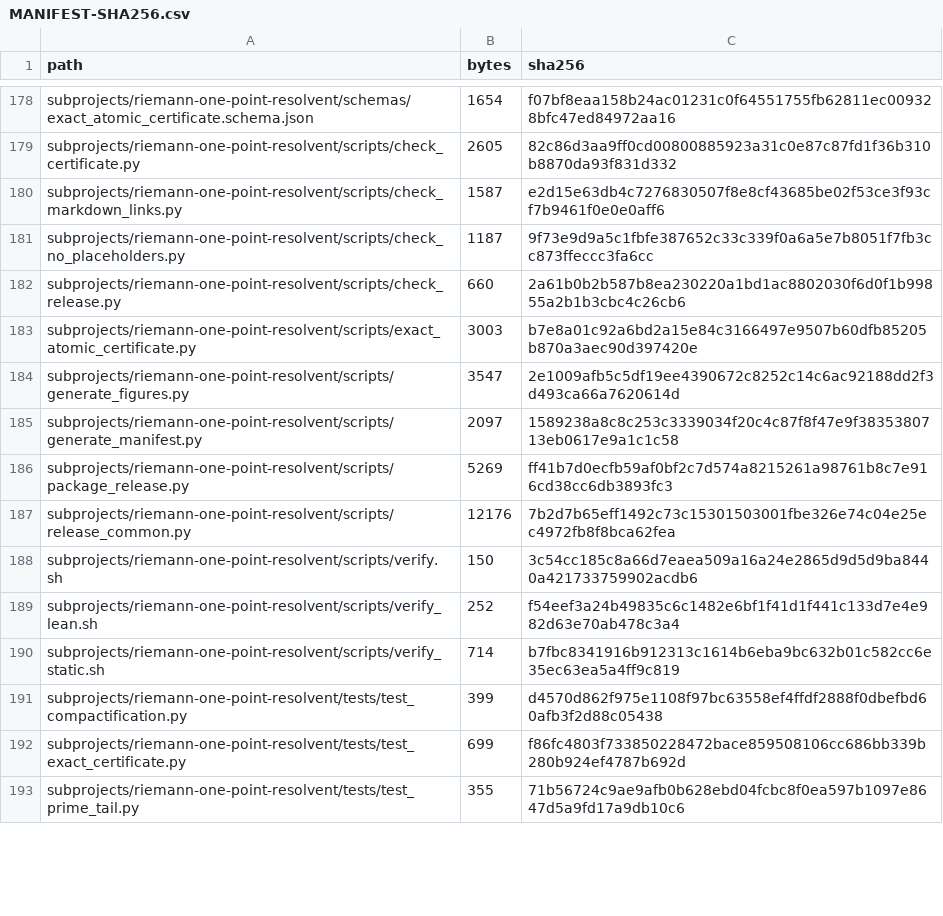
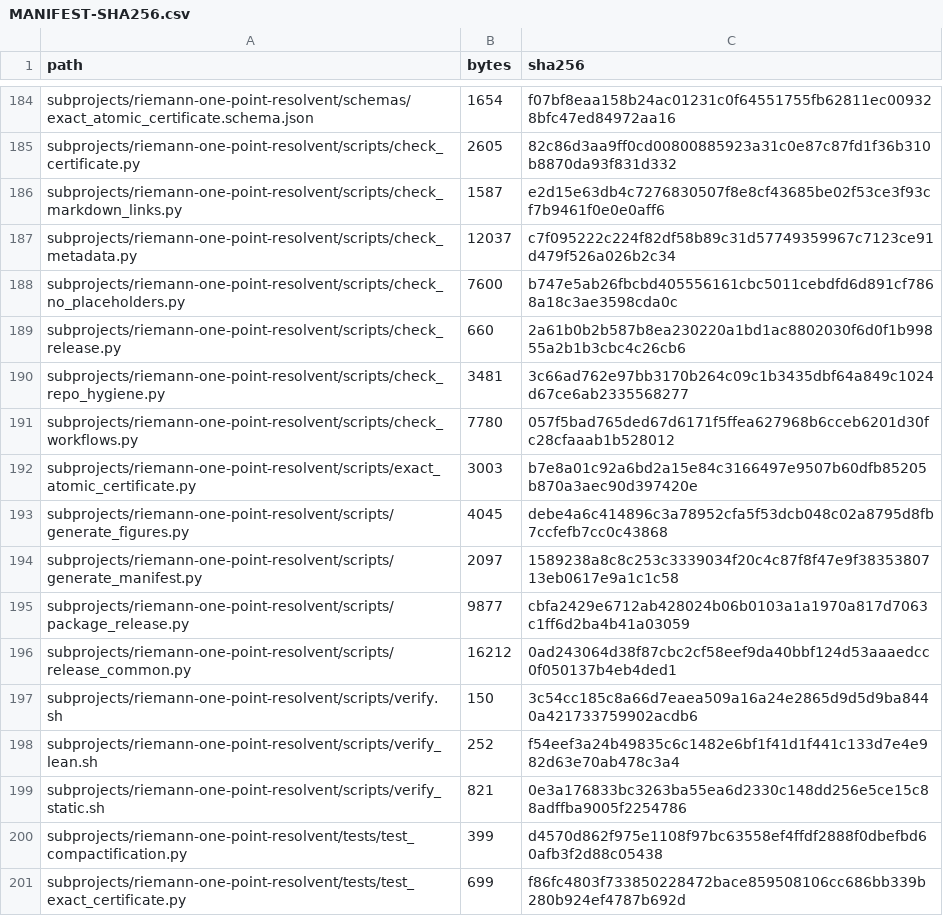
Before and after one commit to lluiseriksson/riemann-prime-resolvent, a CSV file: MANIFEST-SHA256.csv, drawn as a sheet; only a part is shown, gaps mark what is left out; the shorter side is filled out with more unchanged rows; the diff covers the shown part only.

Commit message:
ci: add repository hygiene checks

```diff
--- a/MANIFEST-SHA256.csv
+++ b/MANIFEST-SHA256.csv
@@ -180,12 +186,15 @@ subprojects/riemann-one-point-resolvent/scripts/check_certificate.py,2605,82c86d
 subprojects/riemann-one-point-resolvent/scripts/check_markdown_links.py,1587,e2d15e63db4c7276830507f8e8cf43685be02f53ce3f93cf7b9461f0e0e0aff6
-subprojects/riemann-one-point-resolvent/scripts/check_no_placeholders.py,1187,9f73e9d9a5c1fbfe387652c33c339f0a6a5e7b8051f7fb3cc873ffeccc3fa6cc
+subprojects/riemann-one-point-resolvent/scripts/check_metadata.py,12037,c7f095222c224f82df58b89c31d57749359967c7123ce91d479f526a026b2c34
+subprojects/riemann-one-point-resolvent/scripts/check_no_placeholders.py,7600,b747e5ab26fbcbd405556161cbc5011cebdfd6d891cf7868a18c3ae3598cda0c
 subprojects/riemann-one-point-resolvent/scripts/check_release.py,660,2a61b0b2b587b8ea230220a1bd1ac8802030f6d0f1b99855a2b1b3cbc4c26cb6
+subprojects/riemann-one-point-resolvent/scripts/check_repo_hygiene.py,3481,3c66ad762e97bb3170b264c09c1b3435dbf64a849c1024d67ce6ab2335568277
+subprojects/riemann-one-point-resolvent/scripts/check_workflows.py,7780,057f5bad765ded67d6171f5ffea627968b6cceb6201d30fc28cfaaab1b528012
 subprojects/riemann-one-point-resolvent/scripts/exact_atomic_certificate.py,3003,b7e8a01c92a6bd2a15e84c3166497e9507b60dfb85205b870a3aec90d397420e
-subprojects/riemann-one-point-resolvent/scripts/generate_figures.py,3547,2e1009afb5c5df19ee4390672c8252c14c6ac92188dd2f3d493ca66a7620614d
+subprojects/riemann-one-point-resolvent/scripts/generate_figures.py,4045,debe4a6c414896c3a78952cfa5f53dcb048c02a8795d8fb7ccfefb7cc0c43868
 subprojects/riemann-one-point-resolvent/scripts/generate_manifest.py,2097,1589238a8c8c253c3339034f20c4c87f8f47e9f3835380713eb0617e9a1c1c58
-subprojects/riemann-one-point-resolvent/scripts/package_release.py,5269,ff41b7d0ecfb59af0bf2c7d574a8215261a98761b8c7e916cd38cc6db3893fc3
-subprojects/riemann-one-point-resolvent/scripts/release_common.py,12176,7b2d7b65eff1492c73c15301503001fbe326e74c04e25ec4972fb8f8bca62fea
+subprojects/riemann-one-point-resolvent/scripts/package_release.py,9877,cbfa2429e6712ab428024b06b0103a1a1970a817d7063c1ff6d2ba4b41a03059
+subprojects/riemann-one-point-resolvent/scripts/release_common.py,16212,0ad243064d38f87cbc2cf58eef9da40bbf124d53aaaedcc0f050137b4eb4ded1
 subprojects/riemann-one-point-resolvent/scripts/verify.sh,150,3c54cc185c8a66d7eaea509a16a24e2865d9d5d9ba8440a421733759902acdb6
 subprojects/riemann-one-point-resolvent/scripts/verify_lean.sh,252,f54eef3a24b49835c6c1482e6bf1f41d1f441c133d7e4e982d63e70ab478c3a4
-subprojects/riemann-one-point-resolvent/scripts/verify_static.sh,714,b7fbc8341916b912313c1614b6eba9bc632b01c582cc6e35ec63ea5a4ff9c819
+subprojects/riemann-one-point-resolvent/scripts/verify_static.sh,821,0e3a176833bc3263ba55ea6d2330c148dd256e5ce15c88adffba9005f2254786
 subprojects/riemann-one-point-resolvent/tests/test_compactification.py,399,d4570d862f975e1108f97bc63558ef4ffdf2888f0dbefbd60afb3f2d88c05438
```
Also changed, not shown: 13 added rows and 76 edited cells elsewhere in this file, subprojects/riemann-one-point-resolvent/MANIFEST-SHA256.csv, 58 other files.
